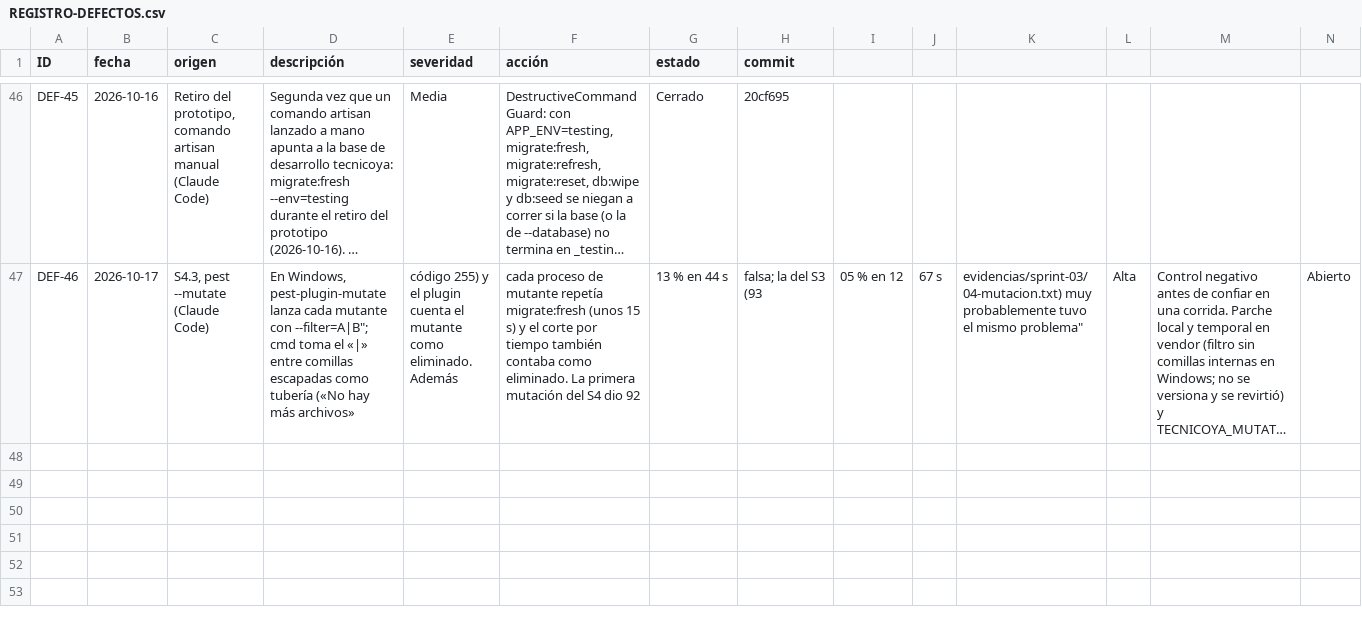
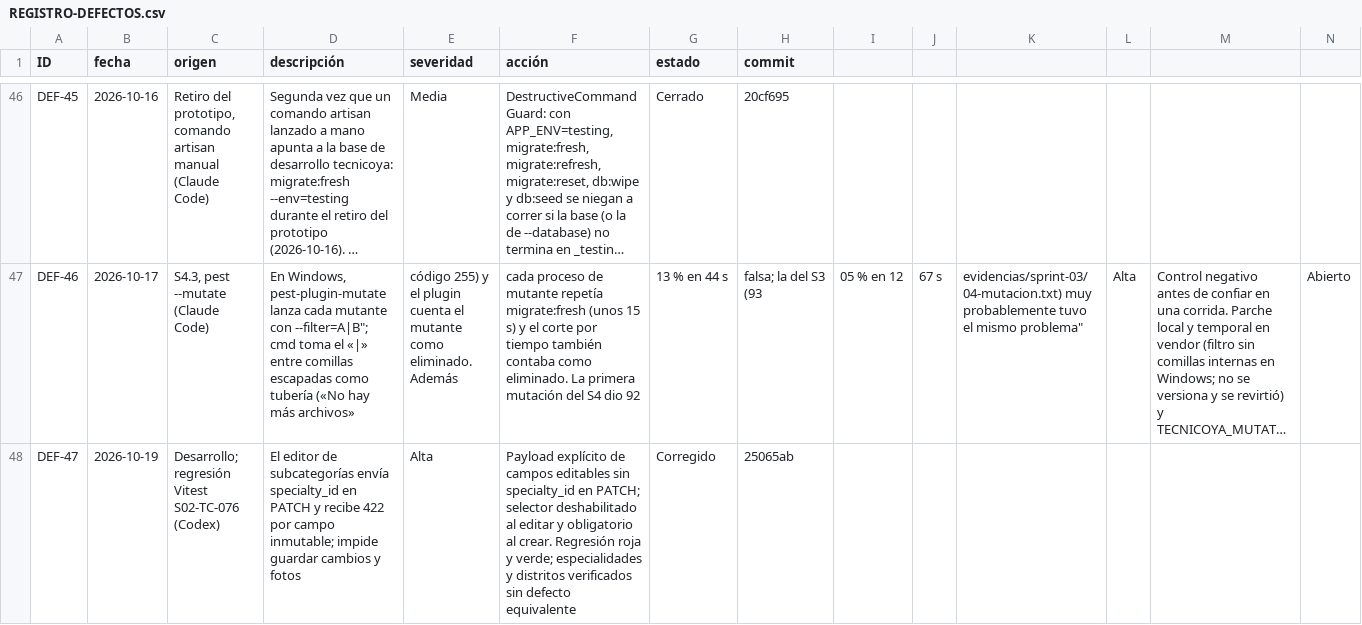
Before and after one commit to grupopruebas41/TecnicoYA-Huancayo, a CSV file: docs/documentacion/calidad/REGISTRO-DEFECTOS.csv, drawn as a sheet; only a part is shown, gaps mark what is left out; long unchanged cells end in …; rows hold the shown columns only; the diff names each change by its address in the sheet, - before the commit and + after, or states it on an @@ line.

```diff
--- a/docs/documentacion/calidad/REGISTRO-DEFECTOS.csv
+++ b/docs/documentacion/calidad/REGISTRO-DEFECTOS.csv
+row 48: DEF-47 | 2026-10-19 | Desarrollo; regresión Vitest S02-TC-076 (Codex) | El editor de subcategorías envía specialty_id en PATCH y recibe 422 por campo inmutable; impide guardar cambios y fotos | Alta | Payload explícito de campos editables sin specialty_id en PATCH; selector deshabilitado al editar y obligatorio al crear. Regresión roja y verde; especialidades y distritos verificados sin defecto equivalente | Corregido | 25065ab
```
Also changed, not shown: 7 other files.
